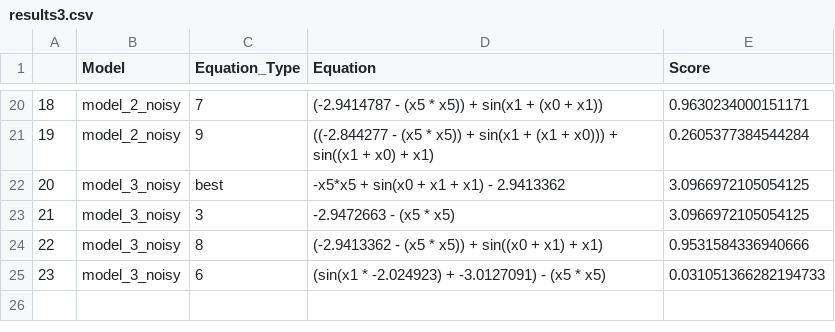
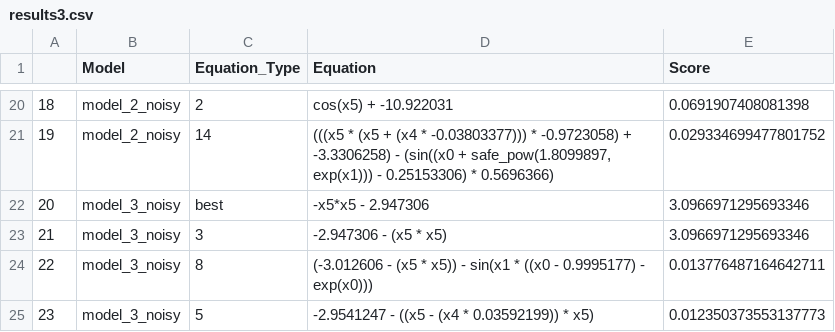
Before and after one commit to SerZeliuk/Metody-i-algorytmy-optymalizacji, a CSV file: Lab5/results3.csv, drawn as a sheet; only a part is shown, gaps mark what is left out; the diff covers the shown part only.

```diff
--- a/Lab5/results3.csv
+++ b/Lab5/results3.csv
@@ -20,6 +20,6 @@
-18,model_2_noisy,7,(-2.9414787 - (x5 * x5)) + sin(x1 + (x0 + x1)),0.9630234000151171
-19,model_2_noisy,9,((-2.844277 - (x5 * x5)) + sin(x1 + (x1 + x0))) + sin((x1 + x0) + x1),0.2605377384544284
-20,model_3_noisy,best,-x5*x5 + sin(x0 + x1 + x1) - 2.9413362,3.0966972105054125
-21,model_3_noisy,3,-2.9472663 - (x5 * x5),3.0966972105054125
-22,model_3_noisy,8,(-2.9413362 - (x5 * x5)) + sin((x0 + x1) + x1),0.9531584336940666
-23,model_3_noisy,6,(sin(x1 * -2.024923) + -3.0127091) - (x5 * x5),0.031051366282194733
+18,model_2_noisy,2,cos(x5) + -10.922031,0.0691907408081398
+19,model_2_noisy,14,"(((x5 * (x5 + (x4 * -0.03803377))) * -0.9723058) + -3.3306258) - (sin((x0 + safe_pow(1.8099897, exp(x1))) - 0.25153306) * 0.5696366)",0.029334699477801752
+20,model_3_noisy,best,-x5*x5 - 2.947306,3.0966971295693346
+21,model_3_noisy,3,-2.947306 - (x5 * x5),3.0966971295693346
+22,model_3_noisy,8,(-3.012606 - (x5 * x5)) - sin(x1 * ((x0 - 0.9995177) - exp(x0))),0.013776487164642711
+23,model_3_noisy,5,-2.9541247 - ((x5 - (x4 * 0.03592199)) * x5),0.012350373553137773
```
Also changed, not shown: 35 edited cells elsewhere in this file, Lab5/results4.csv, Lab5/results4_only_best.csv, 4 other files.
